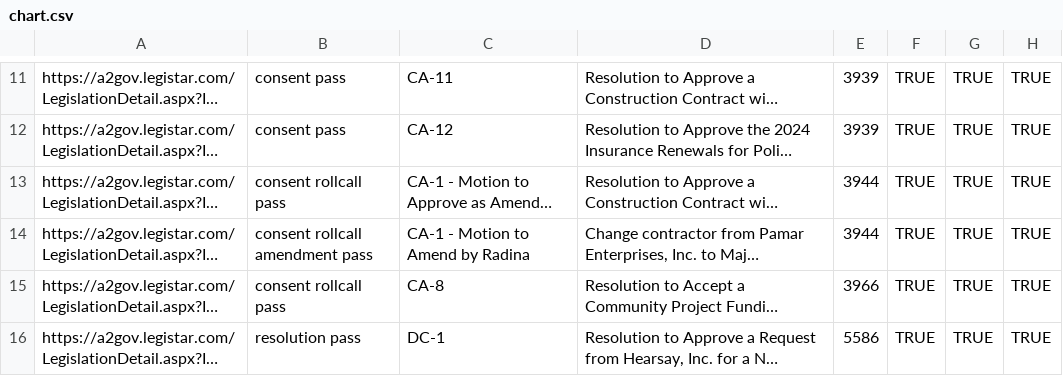
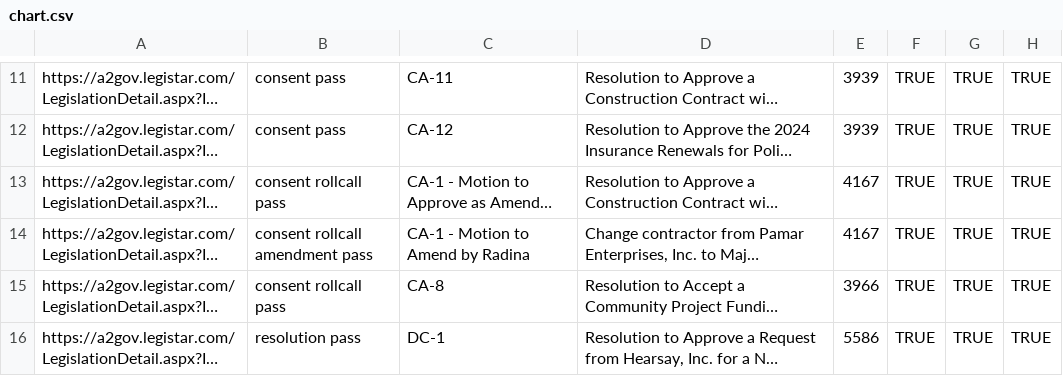
Before and after one commit to a2council/a2council.vote, a CSV file: content/post/council-meeting-2024-02-05/chart.csv, drawn as a sheet; only a part is shown, gaps mark what is left out; long unchanged cells end in …; the diff names each change by its address in the sheet, - before the commit and + after, or states it on an @@ line.

```diff
--- a/content/post/council-meeting-2024-02-05/chart.csv
+++ b/content/post/council-meeting-2024-02-05/chart.csv
-E13:E14: 3944
+E13:E14: 4167
```
Also changed, not shown: 1 other file.
